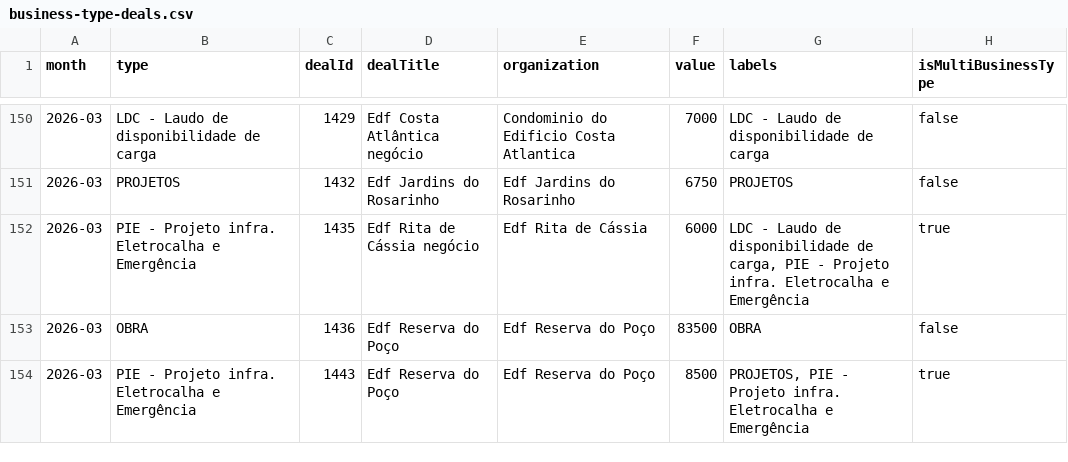
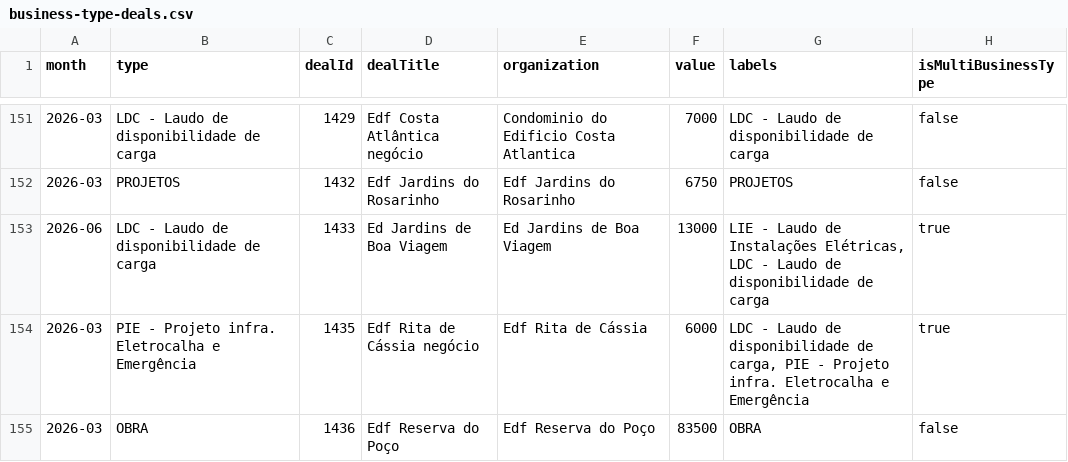
Before and after one commit to fernandevxpe/plan-estrategico-2026-2, a CSV file: data/processed/business-type-deals.csv, drawn as a sheet; only a part is shown, gaps mark what is left out; the shorter side is filled out with more unchanged rows; the diff covers the shown part only; the diff names each change by its address in the sheet, - before the commit and + after, or states it on an @@ line.

```diff
--- a/data/processed/business-type-deals.csv
+++ b/data/processed/business-type-deals.csv
+row 153: 2026-06 | LDC - Laudo de disponibilidade de carga | 1433 | Ed Jardins de Boa Viagem | Ed Jardins de Boa Viagem | 13000 | LIE - Laudo de Instalações Elétricas, LDC - Laudo de disponibilidade de carga | true
```
Also changed, not shown: 22 added rows elsewhere in this file, base-estrategica/anexos/clientes-organizacoes.csv, data/processed/account-repeat-sales.csv, 35 other files.
